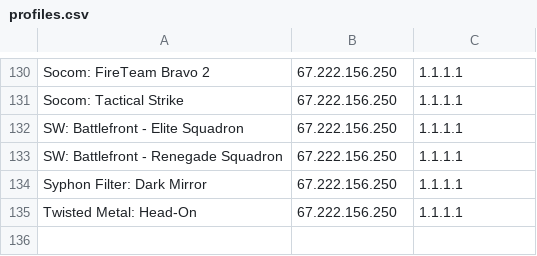
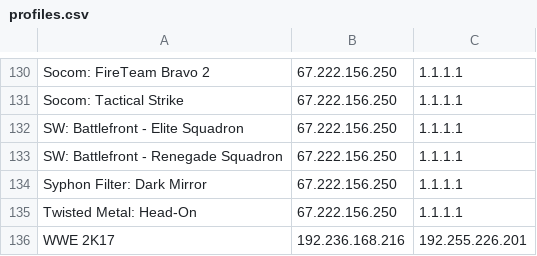
Before and after one commit to ravagegamer74-design/SirDNS, a CSV file: profiles.csv, drawn as a sheet; only a part is shown, gaps mark what is left out; the diff names each change by its address in the sheet, - before the commit and + after, or states it on an @@ line.

Commit message:
profiles.csv

```diff
--- a/profiles.csv
+++ b/profiles.csv
+row 136: WWE 2K17 | 192.236.168.216 | 192.255.226.201
```
